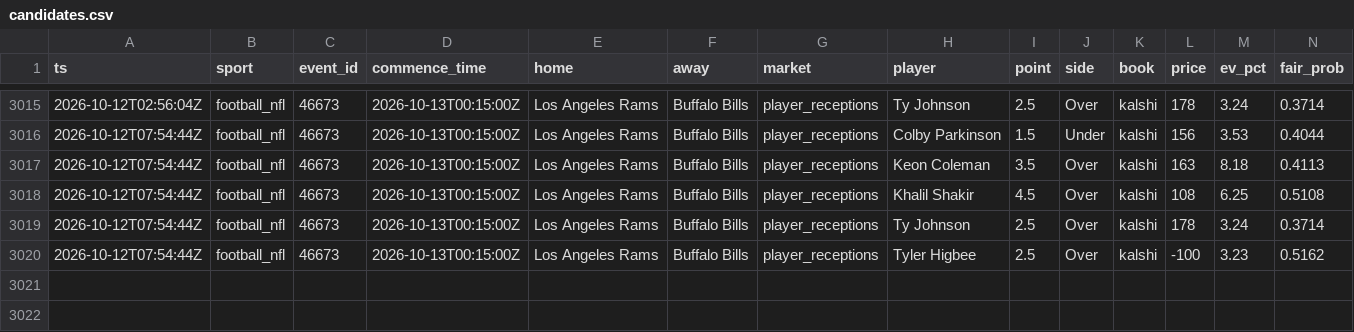
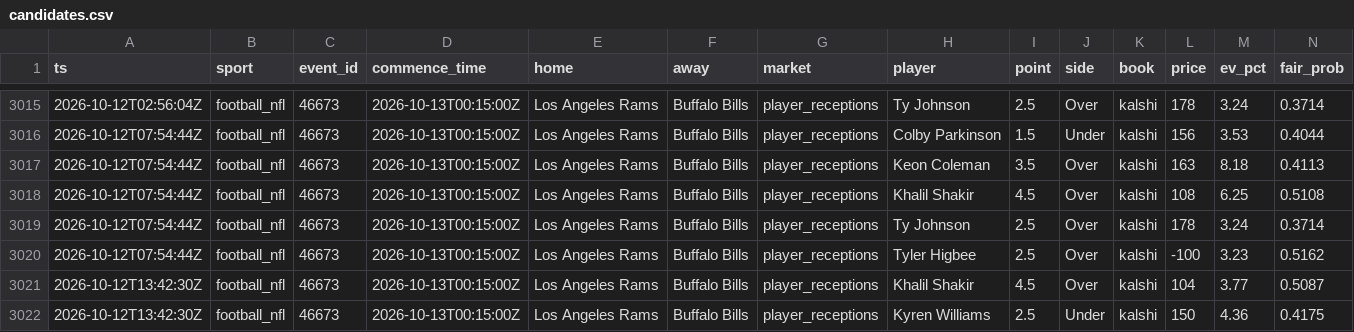
Before and after one commit to zilverest/prop-lab, a CSV file: data/candidates.csv, drawn as a sheet; only a part is shown, gaps mark what is left out; rows hold the shown columns only; the diff names each change by its address in the sheet, - before the commit and + after, or states it on an @@ line.

```diff
--- a/data/candidates.csv
+++ b/data/candidates.csv
+row 3021: 2026-10-12T13:42:30Z | football_nfl | 46673 | 2026-10-13T00:15:00Z | Los Angeles Rams | Buffalo Bills | player_receptions | Khalil Shakir | 4.5 | Over | kalshi | 104 | 3.77 | 0.5087
+row 3022: 2026-10-12T13:42:30Z | football_nfl | 46673 | 2026-10-13T00:15:00Z | Los Angeles Rams | Buffalo Bills | player_receptions | Kyren Williams | 2.5 | Under | kalshi | 150 | 4.36 | 0.4175
```
Also changed, not shown: data/events.csv, data/pipeline_health.csv, 8 other files.
